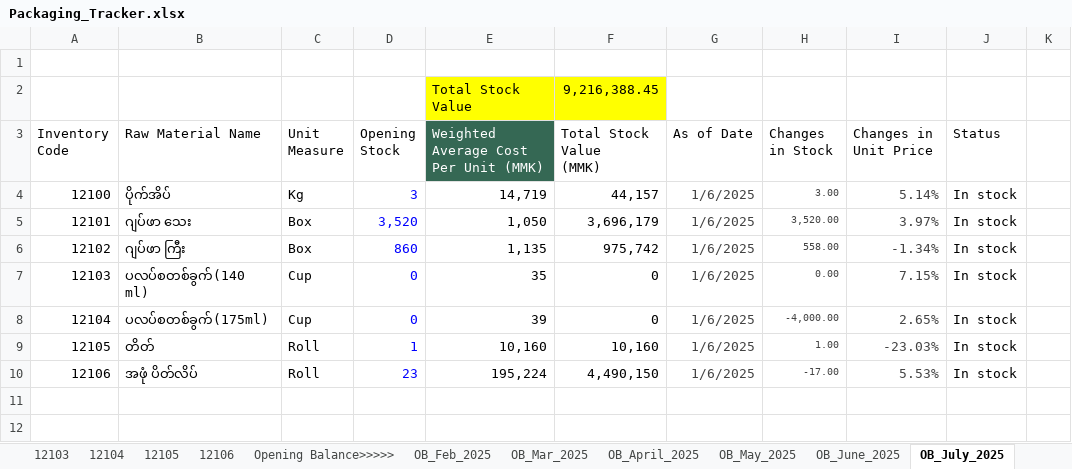
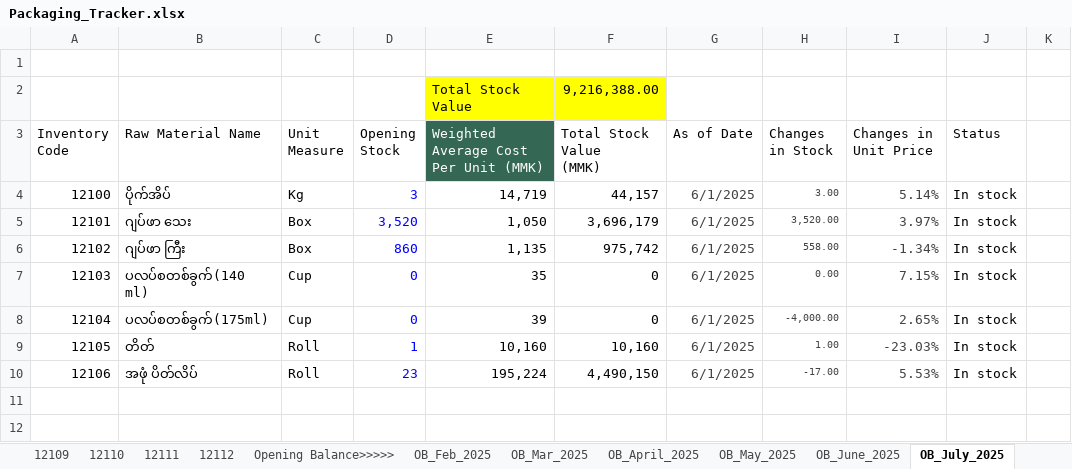
Before and after one commit to iceiceib/workspace_accountant, an Excel workbook: accountant-skill/Exisitng Accounting Workflow _ reference files/Books of Prime Entry/Packaging_Tracker.xlsx, sheet OB_July_2025, drawn as a sheet; only a part is shown; values as stored, in another font and other column widths than the file's, no borders; charts and pictures and conditional formats and table styles not drawn; the diff names each change by its address in the sheet, - before the commit and + after, or states it on an @@ line.

```diff
--- a/accountant-skill/Exisitng Accounting Workflow _ reference files/Books of Prime Entry/Packaging_Tracker.xlsx (sheet OB_July_2025)
+++ b/accountant-skill/Exisitng Accounting Workflow _ reference files/Books of Prime Entry/Packaging_Tracker.xlsx (sheet OB_July_2025)
+sheet tab: 12109
+sheet tab: 12110
+sheet tab: 12111
+sheet tab: 12112
-F2 (Total Stock Value (MMK)): 9,216,388.45
+F2 (Total Stock Value (MMK)): 9,216,388.00
-G4:G10 (As of Date): 1/6/2025
+G4:G10 (As of Date): 6/1/2025
```
Also changed, not shown: sheet 12105, sheet COP & Purchases Tracker, sheet 12104, sheet 12101, sheet 12100, sheet 12103, 12 more sheets, other sheet tabs, formulas that keep their value, charts or pictures, accountant-skill/Exisitng Accounting Workflow _ reference files/Books of Prime Entry/Raw Material _Tracker.xlsx, 1 other file.
